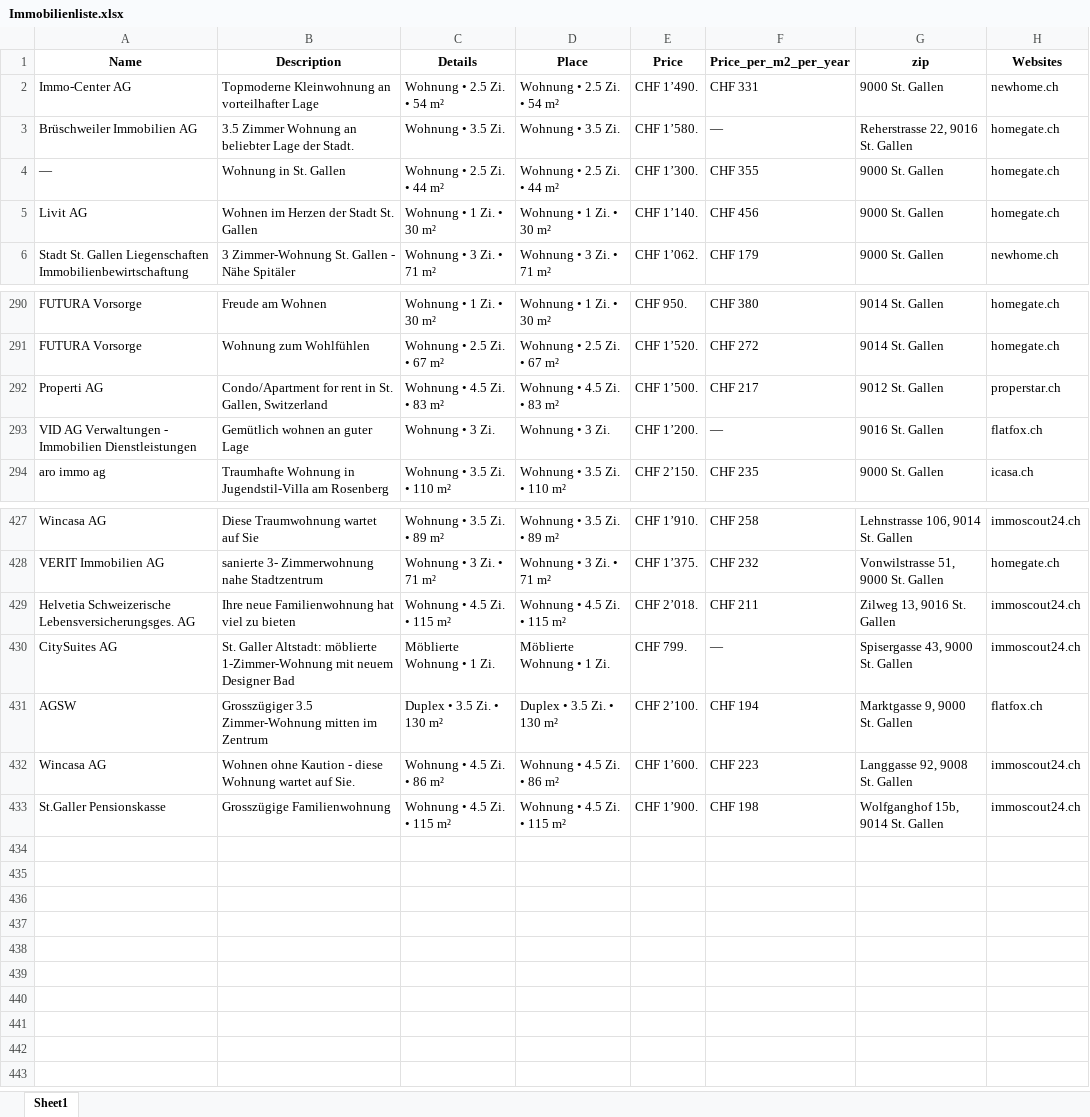
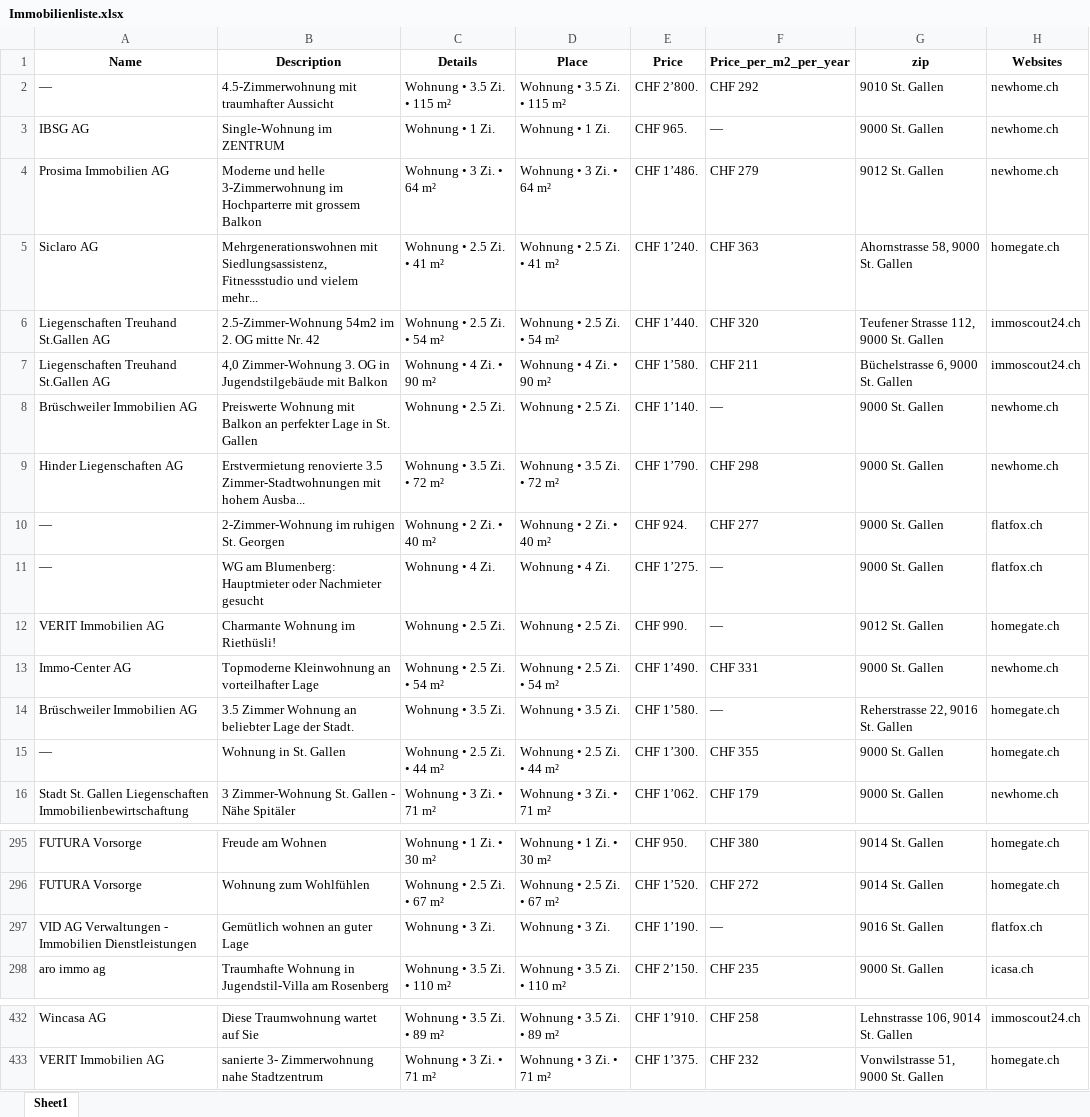
Before and after one commit to lorexzx/CS, an Excel workbook: Immobilienliste.xlsx, sheet Sheet1, drawn as a sheet; only a part is shown, gaps mark what is left out; values as stored, in another font and other column widths than the file's, no borders; removed rows and columns are numbered as before the commit, all else as after; the diff covers the shown part only; the diff names each change by its address in the sheet, - before the commit and + after, or states it on an @@ line.

Commit message:
Updated Immobilienliste via Workflow

```diff
--- a/Immobilienliste.xlsx (sheet Sheet1)
+++ b/Immobilienliste.xlsx (sheet Sheet1)
+row 2: — | 4.5-Zimmerwohnung mit traumhafter Aussicht | Wohnung • 3.5 Zi. • 115 m² | Wohnung • 3.5 Zi. • 115 m² | CHF 2’800. | CHF 292 | 9010 St. Gallen | newhome.ch
+row 3: IBSG AG | Single-Wohnung im ZENTRUM | Wohnung • 1 Zi. | Wohnung • 1 Zi. | CHF 965. | — | 9000 St. Gallen | newhome.ch
+row 4: Prosima Immobilien AG | Moderne und helle 3-Zimmerwohnung im Hochparterre mit grossem Balkon | Wohnung • 3 Zi. • 64 m² | Wohnung • 3 Zi. • 64 m² | CHF 1’486. | CHF 279 | 9012 St. Gallen | newhome.ch
+row 5: Siclaro AG | Mehrgenerationswohnen mit Siedlungsassistenz, Fitnessstudio und vielem mehr... | Wohnung • 2.5 Zi. • 41 m² | Wohnung • 2.5 Zi. • 41 m² | CHF 1’240. | CHF 363 | Ahornstrasse 58, 9000 St. Gallen | homegate.ch
+row 6: Liegenschaften Treuhand St.Gallen AG | 2.5-Zimmer-Wohnung 54m2 im 2. OG mitte Nr. 42 | Wohnung • 2.5 Zi. • 54 m² | Wohnung • 2.5 Zi. • 54 m² | CHF 1’440. | CHF 320 | Teufener Strasse 112, 9000 St. Gallen | immoscout24.ch
+row 7: Liegenschaften Treuhand St.Gallen AG | 4,0 Zimmer-Wohnung 3. OG in Jugendstilgebäude mit Balkon | Wohnung • 4 Zi. • 90 m² | Wohnung • 4 Zi. • 90 m² | CHF 1’580. | CHF 211 | Büchelstrasse 6, 9000 St. Gallen | immoscout24.ch
+row 8: Brüschweiler Immobilien AG | Preiswerte Wohnung mit Balkon an perfekter Lage in St. Gallen | Wohnung • 2.5 Zi. | Wohnung • 2.5 Zi. | CHF 1’140. | — | 9000 St. Gallen | newhome.ch
+row 9: Hinder Liegenschaften AG | Erstvermietung renovierte 3.5 Zimmer-Stadtwohnungen mit hohem Ausba... | Wohnung • 3.5 Zi. • 72 m² | Wohnung • 3.5 Zi. • 72 m² | CHF 1’790. | CHF 298 | 9000 St. Gallen | newhome.ch
+row 10: — | 2-Zimmer-Wohnung im ruhigen St. Georgen | Wohnung • 2 Zi. • 40 m² | Wohnung • 2 Zi. • 40 m² | CHF 924. | CHF 277 | 9000 St. Gallen | flatfox.ch
+row 11: — | WG am Blumenberg: Hauptmieter oder Nachmieter gesucht | Wohnung • 4 Zi. | Wohnung • 4 Zi. | CHF 1’275. | — | 9000 St. Gallen | flatfox.ch
+row 12: VERIT Immobilien AG | Charmante Wohnung im Riethüsli! | Wohnung • 2.5 Zi. | Wohnung • 2.5 Zi. | CHF 990. | — | 9012 St. Gallen | homegate.ch
-row 5: Livit AG | Wohnen im Herzen der Stadt St. Gallen | Wohnung • 1 Zi. • 30 m² | Wohnung • 1 Zi. • 30 m² | CHF 1’140. | CHF 456 | 9000 St. Gallen | homegate.ch
-row 292: Properti AG | Condo/Apartment for rent in St. Gallen, Switzerland | Wohnung • 4.5 Zi. • 83 m² | Wohnung • 4.5 Zi. • 83 m² | CHF 1’500. | CHF 217 | 9012 St. Gallen | properstar.ch
-E297 (Price): CHF 1’200.
+E297 (Price): CHF 1’190.
-row 429: Helvetia Schweizerische Lebensversicherungsges. AG | Ihre neue Familienwohnung hat viel zu bieten | Wohnung • 4.5 Zi. • 115 m² | Wohnung • 4.5 Zi. • 115 m² | CHF 2’018. | CHF 211 | Zilweg 13, 9016 St. Gallen | immoscout24.ch
-row 430: CitySuites AG | St. Galler Altstadt: möblierte 1-Zimmer-Wohnung mit neuem Designer Bad | Möblierte Wohnung • 1 Zi. | Möblierte Wohnung • 1 Zi. | CHF 799. | — | Spisergasse 43, 9000 St. Gallen | immoscout24.ch
-row 431: AGSW | Grosszügiger 3.5 Zimmer-Wohnung mitten im Zentrum | Duplex • 3.5 Zi. • 130 m² | Duplex • 3.5 Zi. • 130 m² | CHF 2’100. | CHF 194 | Marktgasse 9, 9000 St. Gallen | flatfox.ch
-row 432: Wincasa AG | Wohnen ohne Kaution - diese Wohnung wartet auf Sie. | Wohnung • 4.5 Zi. • 86 m² | Wohnung • 4.5 Zi. • 86 m² | CHF 1’600. | CHF 223 | Langgasse 92, 9008 St. Gallen | immoscout24.ch
-row 433: St.Galler Pensionskasse | Grosszügige Familienwohnung | Wohnung • 4.5 Zi. • 115 m² | Wohnung • 4.5 Zi. • 115 m² | CHF 1’900. | CHF 198 | Wolfganghof 15b, 9014 St. Gallen | immoscout24.ch
```
Also changed, not shown: 9 added rows, 13 removed rows and 25 edited cells elsewhere in this sheet.
